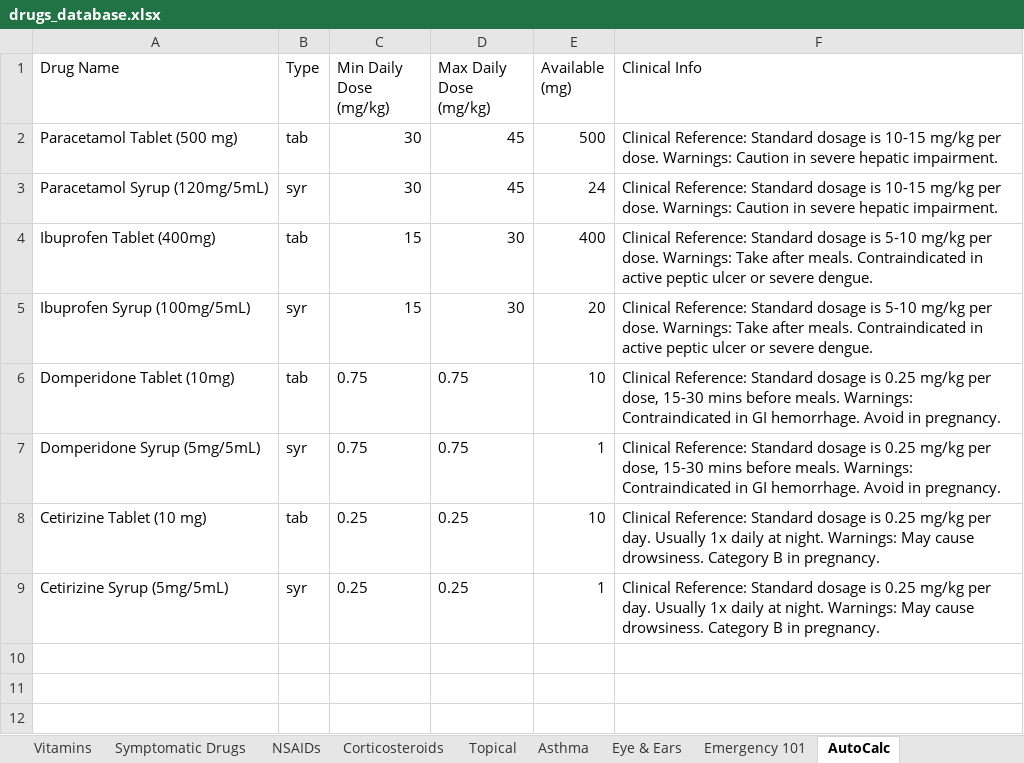
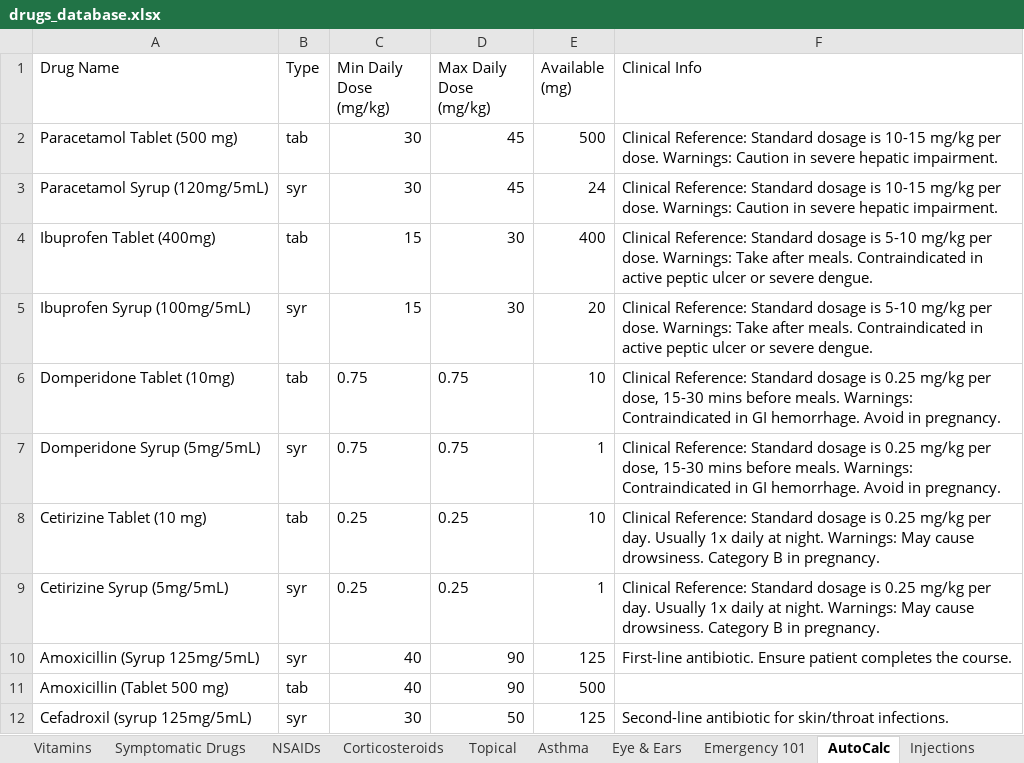
Before and after one commit to ShelProject/SmartRx, an Excel workbook: drugs_database.xlsx, sheet AutoCalc, drawn as a sheet; values as stored, in another font and other column widths than the file's, no borders; the diff names each change by its address in the sheet, - before the commit and + after, or states it on an @@ line.

```diff
--- a/drugs_database.xlsx (sheet AutoCalc)
+++ b/drugs_database.xlsx (sheet AutoCalc)
+sheet tab: Injections
+row 10: Amoxicillin (Syrup 125mg/5mL) | syr | 40 | 90 | 125 | First-line antibiotic. Ensure patient completes the course.
+row 11: Amoxicillin (Tablet 500 mg) | tab | 40 | 90 | 500
+row 12: Cefadroxil (syrup 125mg/5mL) | syr | 30 | 50 | 125 | Second-line antibiotic for skin/throat infections.
```
Also changed, not shown: 1 other file.
